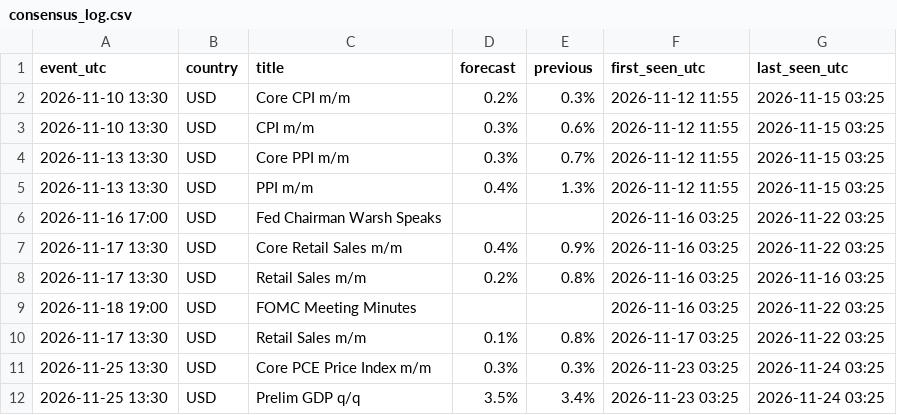
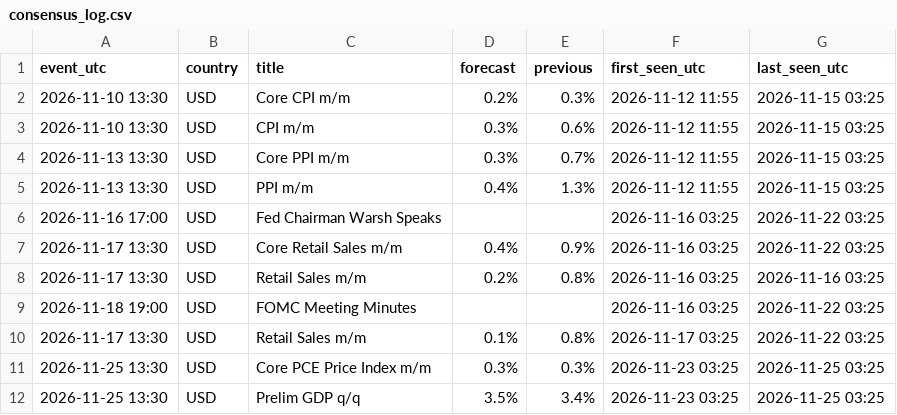
Before and after one commit to alkaabiz-crypto/Octabot, a CSV file: research/news_surprise/data/consensus_log.csv, drawn as a sheet.

```diff
--- a/research/news_surprise/data/consensus_log.csv
+++ b/research/news_surprise/data/consensus_log.csv
@@ -10,3 +10,3 @@ event_utc,country,title,forecast,previous,first_seen_utc,last_seen_utc
 2026-11-17 13:30,USD,Retail Sales m/m,0.1%,0.8%,2026-11-17 03:25,2026-11-22 03:25
-2026-11-25 13:30,USD,Core PCE Price Index m/m,0.3%,0.3%,2026-11-23 03:25,2026-11-24 03:25
-2026-11-25 13:30,USD,Prelim GDP q/q,3.5%,3.4%,2026-11-23 03:25,2026-11-24 03:25
+2026-11-25 13:30,USD,Core PCE Price Index m/m,0.3%,0.3%,2026-11-23 03:25,2026-11-25 03:25
+2026-11-25 13:30,USD,Prelim GDP q/q,3.5%,3.4%,2026-11-23 03:25,2026-11-25 03:25
```
Also changed, not shown: research/gold_kst_paper/ledger/trades_ORIGINAL.csv, research/ops/run_log.csv, 10 other files.
